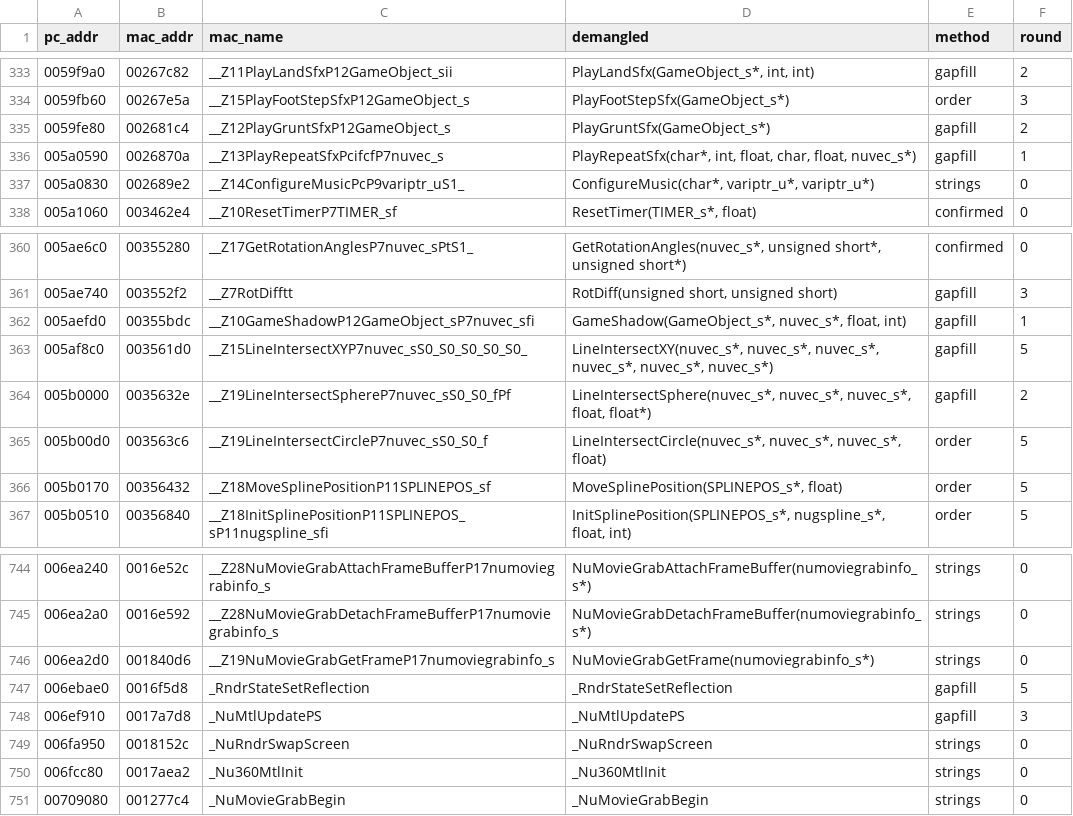
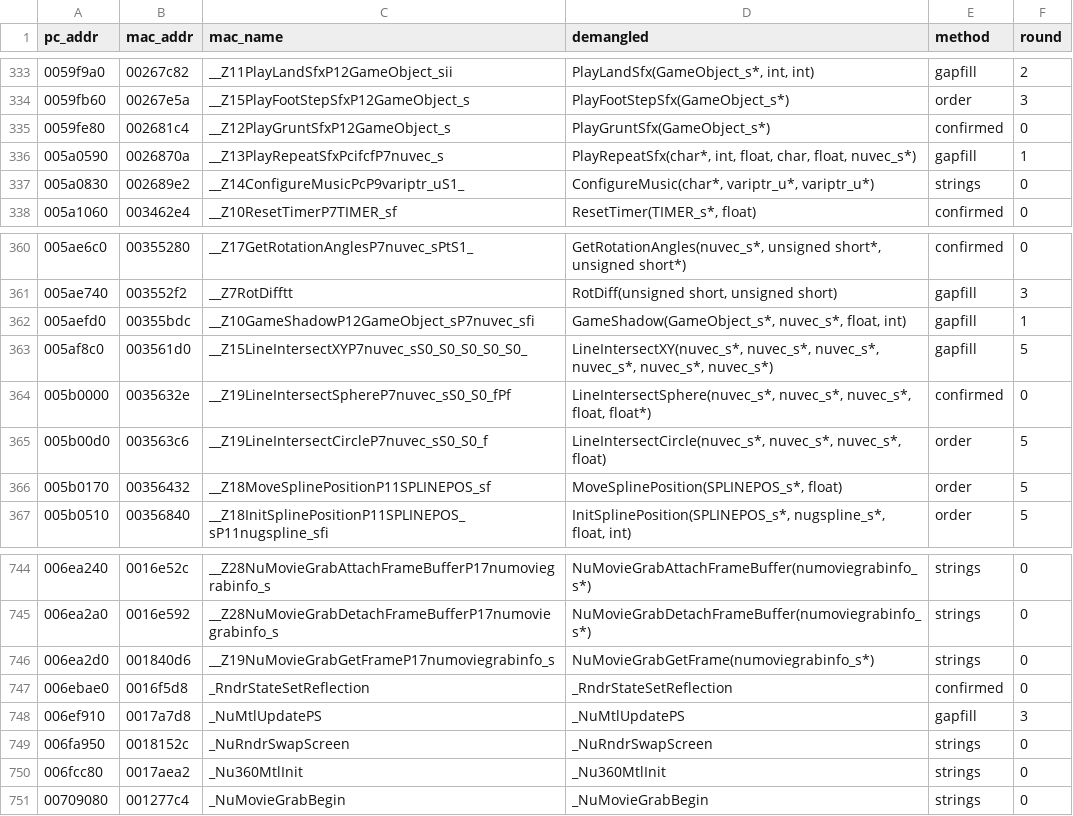
Before and after one commit to wasdhjklxyz/lbtvg, a CSV file: tools/symbols/pc-names.csv, drawn as a sheet; only a part is shown, gaps mark what is left out.

```diff
--- a/tools/symbols/pc-names.csv
+++ b/tools/symbols/pc-names.csv
@@ -334,3 +334,3 @@ pc_addr,mac_addr,mac_name,demangled,method,round
 0059fb60,00267e5a,__Z15PlayFootStepSfxP12GameObject_s,PlayFootStepSfx(GameObject_s*),order,3
-0059fe80,002681c4,__Z12PlayGruntSfxP12GameObject_s,PlayGruntSfx(GameObject_s*),gapfill,2
+0059fe80,002681c4,__Z12PlayGruntSfxP12GameObject_s,PlayGruntSfx(GameObject_s*),confirmed,0
 005a0590,0026870a,__Z13PlayRepeatSfxPcifcfP7nuvec_s,"PlayRepeatSfx(char*, int, float, char, float, nuvec_s*)",gapfill,1
@@ -363,3 +363,3 @@ pc_addr,mac_addr,mac_name,demangled,method,round
 005af8c0,003561d0,__Z15LineIntersectXYP7nuvec_sS0_S0_S0_S0_S0_,"LineIntersectXY(nuvec_s*, nuvec_s*, nuvec_s*, nuvec_s*, nuvec_s*, nuvec_s*)",gapfill,5
-005b0000,0035632e,__Z19LineIntersectSphereP7nuvec_sS0_S0_fPf,"LineIntersectSphere(nuvec_s*, nuvec_s*, nuvec_s*, float, float*)",gapfill,2
+005b0000,0035632e,__Z19LineIntersectSphereP7nuvec_sS0_S0_fPf,"LineIntersectSphere(nuvec_s*, nuvec_s*, nuvec_s*, float, float*)",confirmed,0
 005b00d0,003563c6,__Z19LineIntersectCircleP7nuvec_sS0_S0_f,"LineIntersectCircle(nuvec_s*, nuvec_s*, nuvec_s*, float)",order,5
@@ -746,3 +746,3 @@ pc_addr,mac_addr,mac_name,demangled,method,round
 006ea2d0,001840d6,__Z19NuMovieGrabGetFrameP17numoviegrabinfo_s,NuMovieGrabGetFrame(numoviegrabinfo_s*),strings,0
-006ebae0,0016f5d8,_RndrStateSetReflection,_RndrStateSetReflection,gapfill,5
+006ebae0,0016f5d8,_RndrStateSetReflection,_RndrStateSetReflection,confirmed,0
 006ef910,0017a7d8,_NuMtlUpdatePS,_NuMtlUpdatePS,gapfill,3
```
Also changed, not shown: 9 other files.
